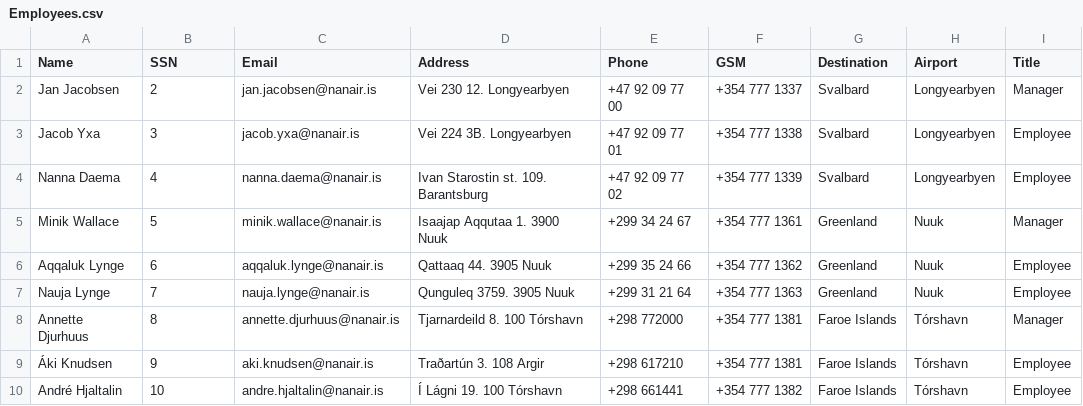
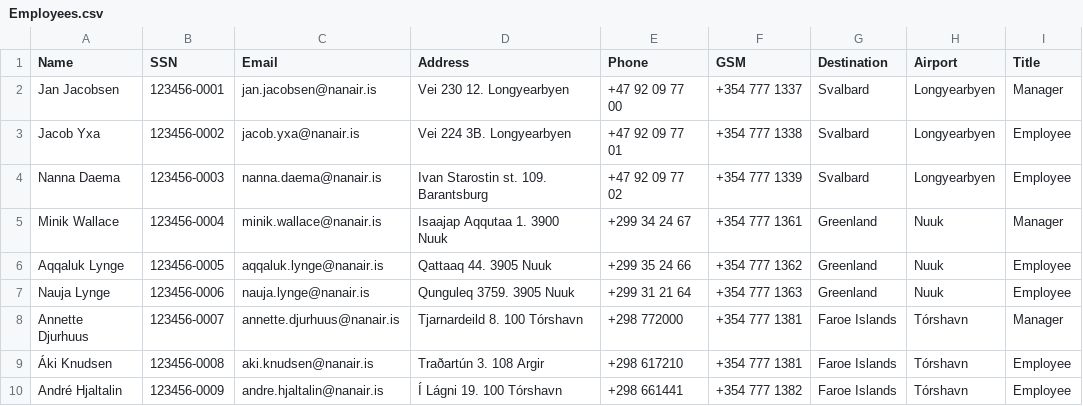
Before and after one commit to saraatla/VLN1-H25, a CSV file: csv/Employees.csv, drawn as a sheet.

```diff
--- a/csv/Employees.csv
+++ b/csv/Employees.csv
@@ -1,10 +1,10 @@
 Name,SSN,Email,Address,Phone,GSM,Destination,Airport,Title
-Jan Jacobsen,2,jan.jacobsen@nanair.is,Vei 230 12. Longyearbyen,+47 92 09 77 00,+354 777 1337,Svalbard,Longyearbyen,Manager
-Jacob Yxa,3,jacob.yxa@nanair.is,Vei 224 3B. Longyearbyen,+47 92 09 77 01,+354 777 1338,Svalbard,Longyearbyen,Employee
-Nanna Daema,4,nanna.daema@nanair.is,Ivan Starostin st. 109. Barantsburg,+47 92 09 77 02,+354 777 1339,Svalbard,Longyearbyen,Employee
-Minik Wallace,5,minik.wallace@nanair.is,Isaajap Aqqutaa 1. 3900 Nuuk,+299 34 24 67,+354 777 1361,Greenland,Nuuk,Manager
-Aqqaluk Lynge,6,aqqaluk.lynge@nanair.is,Qattaaq 44. 3905 Nuuk,+299 35 24 66,+354 777 1362,Greenland,Nuuk,Employee
-Nauja Lynge,7,nauja.lynge@nanair.is,Qunguleq 3759. 3905 Nuuk,+299 31 21 64,+354 777 1363,Greenland,Nuuk,Employee
-Annette Djurhuus,8,annette.djurhuus@nanair.is,Tjarnardeild 8. 100 Tórshavn,+298 772000,+354 777 1381,Faroe Islands,Tórshavn,Manager
-Áki Knudsen,9,aki.knudsen@nanair.is,Traðartún 3. 108 Argir,+298 617210,+354 777 1381,Faroe Islands,Tórshavn,Employee
-André Hjaltalin,10,andre.hjaltalin@nanair.is,Í Lágni 19. 100 Tórshavn,+298 661441,+354 777 1382,Faroe Islands,Tórshavn,Employee
+Jan Jacobsen,123456-0001,jan.jacobsen@nanair.is,Vei 230 12. Longyearbyen,+47 92 09 77 00,+354 777 1337,Svalbard,Longyearbyen,Manager
+Jacob Yxa,123456-0002,jacob.yxa@nanair.is,Vei 224 3B. Longyearbyen,+47 92 09 77 01,+354 777 1338,Svalbard,Longyearbyen,Employee
+Nanna Daema,123456-0003,nanna.daema@nanair.is,Ivan Starostin st. 109. Barantsburg,+47 92 09 77 02,+354 777 1339,Svalbard,Longyearbyen,Employee
+Minik Wallace,123456-0004,minik.wallace@nanair.is,Isaajap Aqqutaa 1. 3900 Nuuk,+299 34 24 67,+354 777 1361,Greenland,Nuuk,Manager
+Aqqaluk Lynge,123456-0005,aqqaluk.lynge@nanair.is,Qattaaq 44. 3905 Nuuk,+299 35 24 66,+354 777 1362,Greenland,Nuuk,Employee
+Nauja Lynge,123456-0006,nauja.lynge@nanair.is,Qunguleq 3759. 3905 Nuuk,+299 31 21 64,+354 777 1363,Greenland,Nuuk,Employee
+Annette Djurhuus,123456-0007,annette.djurhuus@nanair.is,Tjarnardeild 8. 100 Tórshavn,+298 772000,+354 777 1381,Faroe Islands,Tórshavn,Manager
+Áki Knudsen,123456-0008,aki.knudsen@nanair.is,Traðartún 3. 108 Argir,+298 617210,+354 777 1381,Faroe Islands,Tórshavn,Employee
+André Hjaltalin,123456-0009,andre.hjaltalin@nanair.is,Í Lágni 19. 100 Tórshavn,+298 661441,+354 777 1382,Faroe Islands,Tórshavn,Employee
```
Also changed, not shown: csv/Properties.csv, 4 other files.
